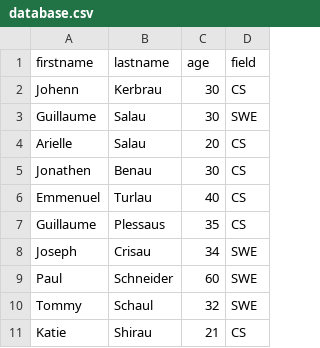
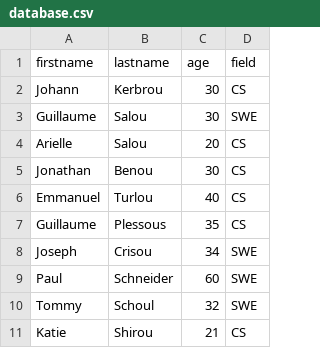
Before and after one commit to Abdoul54/alx-backend-javascript, a CSV file: 0x05-Node_JS_basic/database.csv, drawn as a sheet.

```diff
--- a/0x05-Node_JS_basic/database.csv
+++ b/0x05-Node_JS_basic/database.csv
@@ -1,11 +1,11 @@
 firstname,lastname,age,field
-Johenn,Kerbrau,30,CS
-Guillaume,Salau,30,SWE
-Arielle,Salau,20,CS
-Jonathen,Benau,30,CS
-Emmenuel,Turlau,40,CS
-Guillaume,Plessaus,35,CS
-Joseph,Crisau,34,SWE
+Johann,Kerbrou,30,CS
+Guillaume,Salou,30,SWE
+Arielle,Salou,20,CS
+Jonathan,Benou,30,CS
+Emmanuel,Turlou,40,CS
+Guillaume,Plessous,35,CS
+Joseph,Crisou,34,SWE
 Paul,Schneider,60,SWE
-Tommy,Schaul,32,SWE
-Katie,Shirau,21,CS
+Tommy,Schoul,32,SWE
+Katie,Shirou,21,CS
```
Also changed, not shown: 19 other files.
